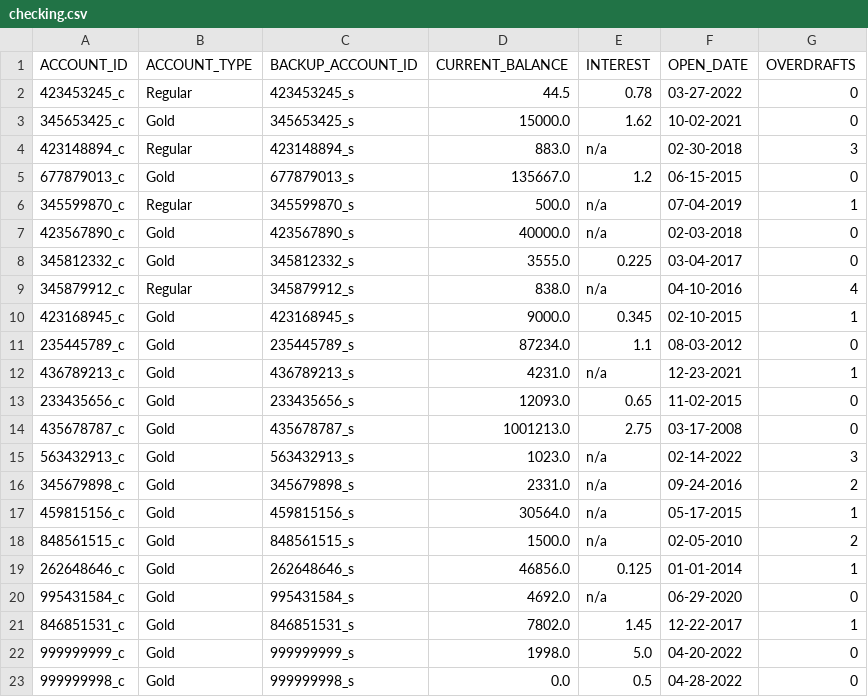
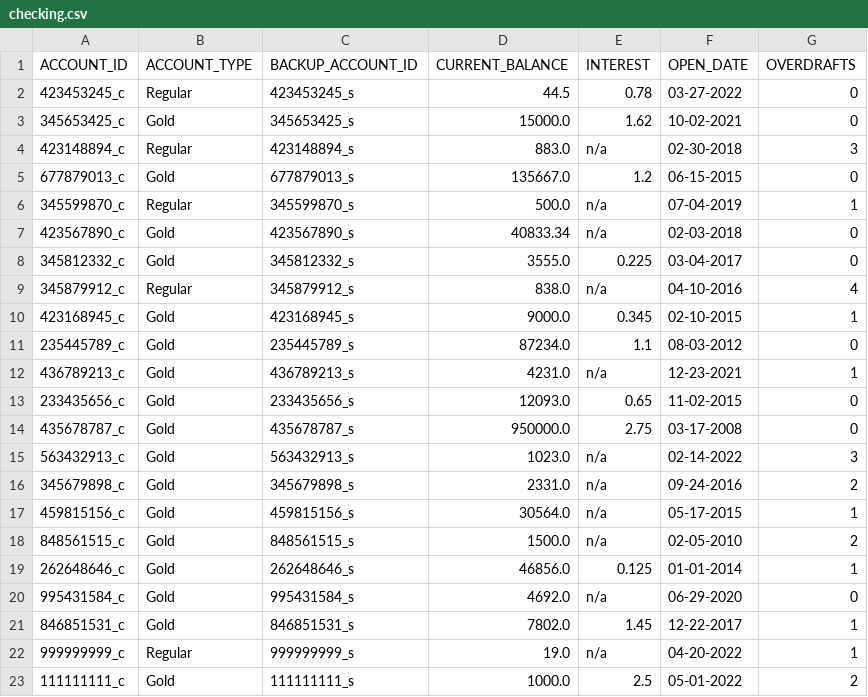
Before and after one commit to abg5043/BankingApplication, a CSV file: checking.csv, drawn as a sheet.

```diff
--- a/checking.csv
+++ b/checking.csv
@@ -6,3 +6,3 @@
 "345599870_c","Regular","345599870_s","500.0","n/a","07-04-2019","1"
-"423567890_c","Gold","423567890_s","40000.0","n/a","02-03-2018","0"
+"423567890_c","Gold","423567890_s","40833.34","n/a","02-03-2018","0"
 "345812332_c","Gold","345812332_s","3555.0","0.225","03-04-2017","0"
@@ -13,3 +13,3 @@
 "233435656_c","Gold","233435656_s","12093.0","0.65","11-02-2015","0"
-"435678787_c","Gold","435678787_s","1001213.0","2.75","03-17-2008","0"
+"435678787_c","Gold","435678787_s","950000.0","2.75","03-17-2008","0"
 "563432913_c","Gold","563432913_s","1023.0","n/a","02-14-2022","3"
@@ -21,3 +21,3 @@
 "846851531_c","Gold","846851531_s","7802.0","1.45","12-22-2017","1"
-"999999999_c","Gold","999999999_s","1998.0","5.0","04-20-2022","0"
-"999999998_c","Gold","999999998_s","0.0","0.5","04-28-2022","0"
+"999999999_c","Regular","999999999_s","19.0","n/a","04-20-2022","1"
+"111111111_c","Gold","111111111_s","1000.0","2.5","05-01-2022","2"
```
Also changed, not shown: savings.csv, transactions.csv, 22 other files.
